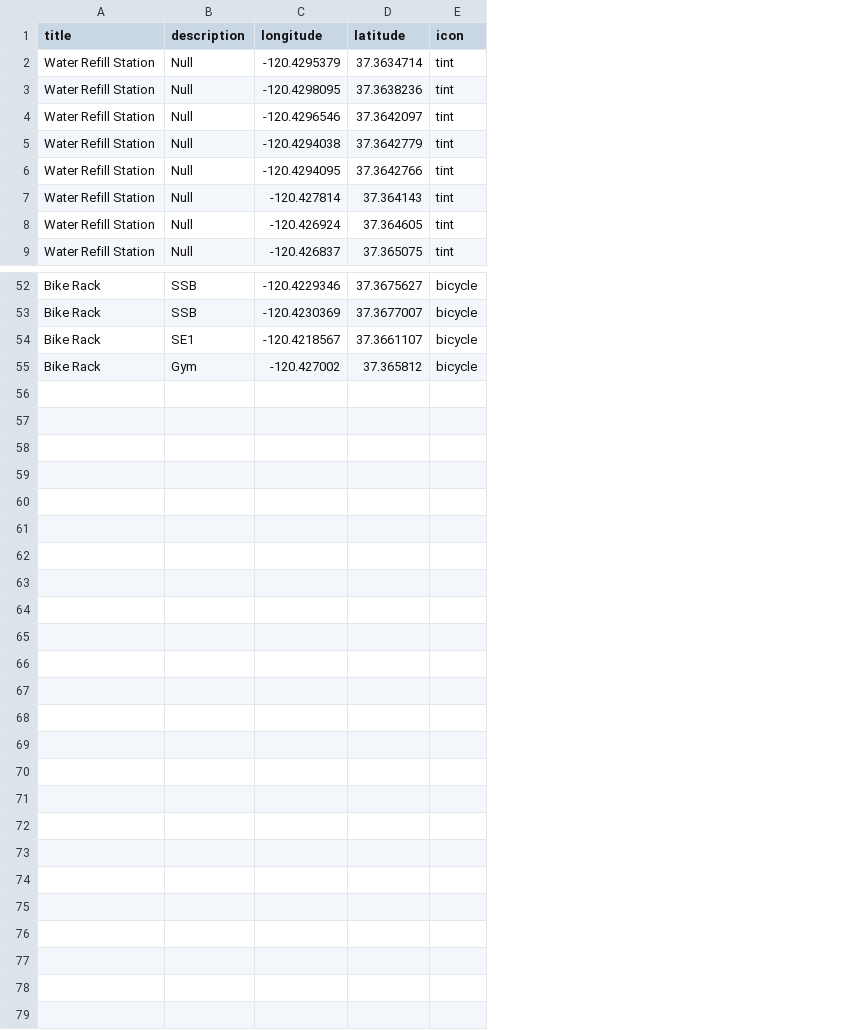
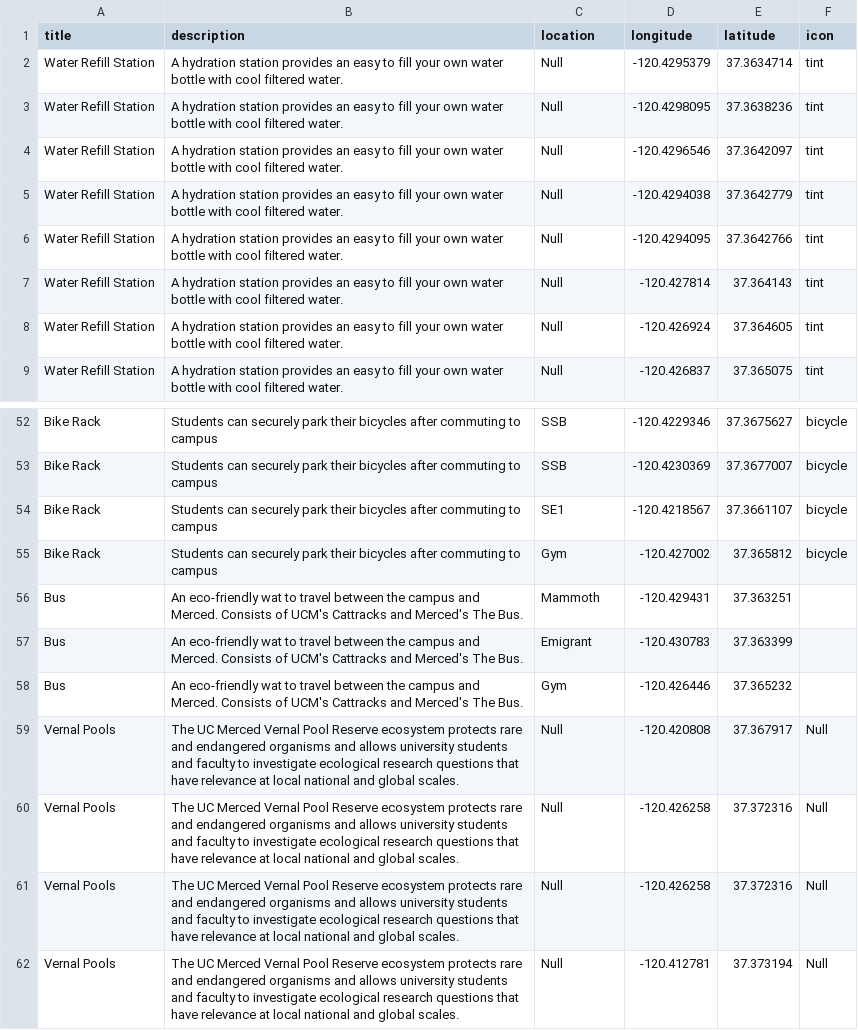
Before and after one commit to adriandarian/GhettoDatabase, a CSV file: Environmental.csv, drawn as a sheet; only a part is shown, gaps mark what is left out; addresses are those after the commit; the diff names each change by its address in the sheet, - before the commit and + after, or states it on an @@ line.

Commit message:
Update Environmental.csv

```diff
--- a/Environmental.csv
+++ b/Environmental.csv
+column B (description), rows 2-9: all A hydration station provides an easy to fill your own water bottle with cool filtered water.; rows 52-55: all Students can securely park their bicycles after commuting to campus
-C1: description
+C1: location
+row 56: Bus | An eco-friendly wat to travel between the campus and Merced. Consists of UCM's Cattracks and Merced's The Bus. | Mammoth | -120.429431 | 37.363251
+row 57: Bus | An eco-friendly wat to travel between the campus and Merced. Consists of UCM's Cattracks and Merced's The Bus. | Emigrant | -120.430783 | 37.363399
+row 58: Bus | An eco-friendly wat to travel between the campus and Merced. Consists of UCM's Cattracks and Merced's The Bus. | Gym | -120.426446 | 37.365232
+row 59: Vernal Pools | The UC Merced Vernal Pool Reserve ecosystem protects rare and endangered organisms and allows university students and faculty to investigate ecological research questions that have relevance at local national and global scales. | Null | -120.420808 | 37.367917 | Null
+row 60: Vernal Pools | The UC Merced Vernal Pool Reserve ecosystem protects rare and endangered organisms and allows university students and faculty to investigate ecological research questions that have relevance at local national and global scales. | Null | -120.426258 | 37.372316 | Null
+row 61: Vernal Pools | The UC Merced Vernal Pool Reserve ecosystem protects rare and endangered organisms and allows university students and faculty to investigate ecological research questions that have relevance at local national and global scales. | Null | -120.426258 | 37.372316 | Null
+row 62: Vernal Pools | The UC Merced Vernal Pool Reserve ecosystem protects rare and endangered organisms and allows university students and faculty to investigate ecological research questions that have relevance at local national and global scales. | Null | -120.412781 | 37.373194 | Null
```
